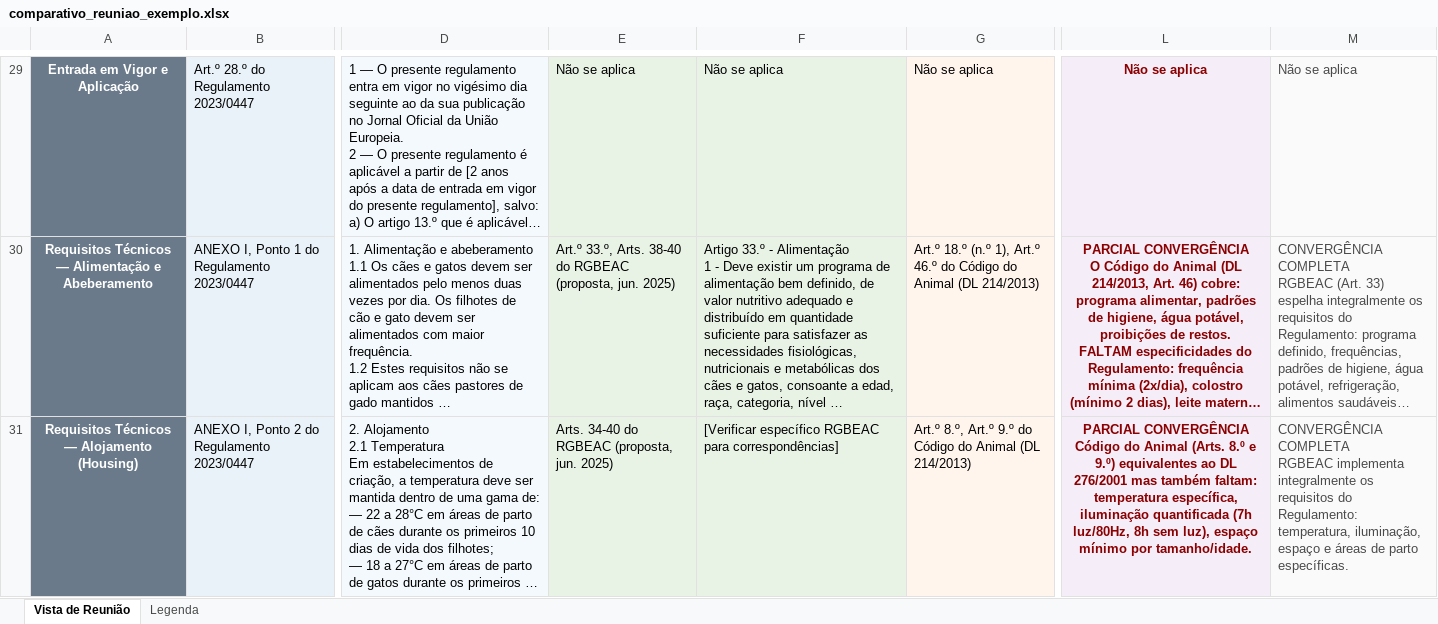
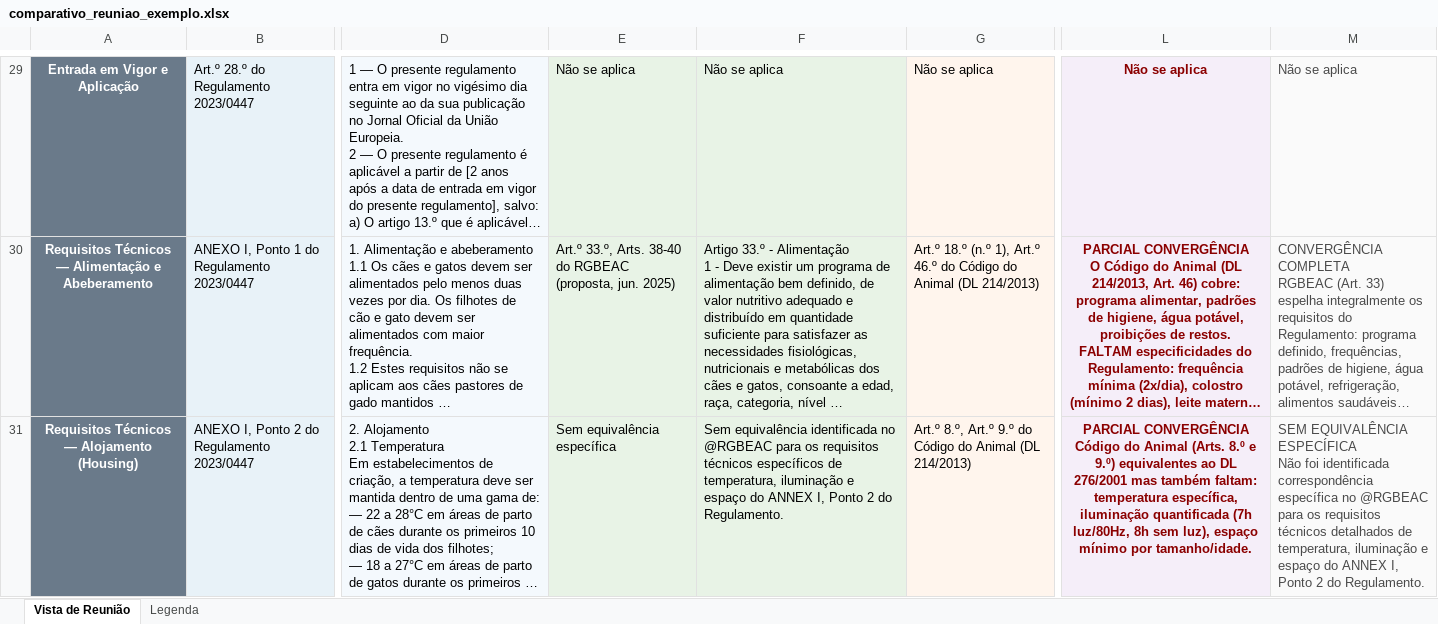
Before and after one commit to rancarvid/Legislacao, an Excel workbook: comparativo_reuniao_exemplo.xlsx, sheet Vista de Reunião, drawn as a sheet; only a part is shown, gaps mark what is left out; long unchanged cells end in …; values as stored, in another font and other column widths than the file's, no borders; ↵ is a line break in a cell; the diff names each change by its address in the sheet, - before the commit and + after, or states it on an @@ line.

```diff
--- a/comparativo_reuniao_exemplo.xlsx (sheet Vista de Reunião)
+++ b/comparativo_reuniao_exemplo.xlsx (sheet Vista de Reunião)
-E31: Arts. 34-40 do RGBEAC (proposta, jun. 2025)
+E31: Sem equivalência específica
-F31: [Verificar específico RGBEAC para correspondências]
+F31: Sem equivalência identificada no @RGBEAC para os requisitos técnicos específicos de temperatura, iluminação e espaço do ANNEX I, Ponto 2 do Regulamento.
-M31: CONVERGÊNCIA COMPLETA ↵ RGBEAC implementa integralmente os requisitos do Regulamento: temperatura, iluminação, espaço e áreas de parto específicas.
+M31: SEM EQUIVALÊNCIA ESPECÍFICA ↵ Não foi identificada correspondência específica no @RGBEAC para os requisitos técnicos detalhados de temperatura, iluminação e espaço do ANNEX I, Ponto 2 do Regulamento.
```
Also changed, not shown: 2 other files.
